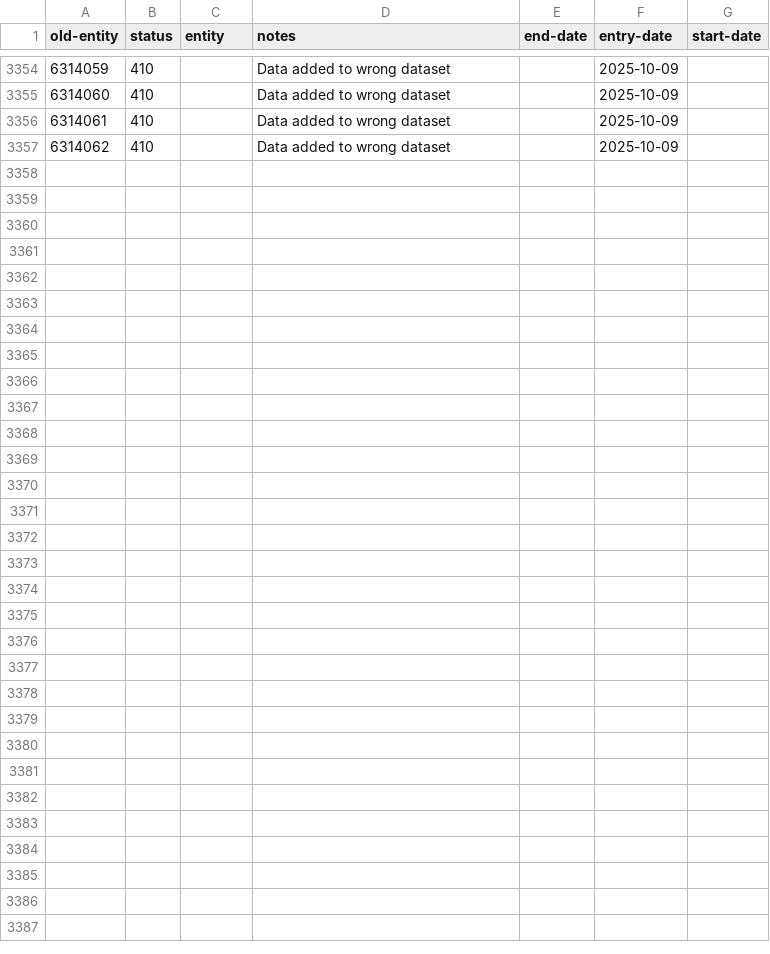
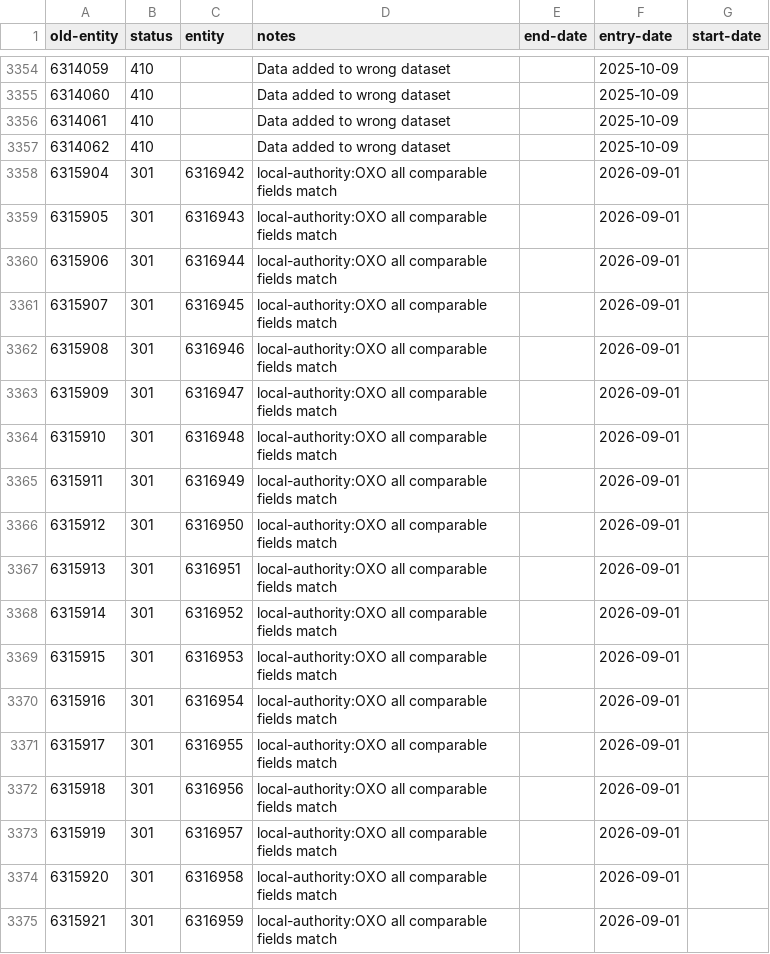
Before and after one commit to digital-land/config, a CSV file: pipeline/conservation-area/old-entity.csv, drawn as a sheet; only a part is shown, gaps mark what is left out.

```diff
--- a/pipeline/conservation-area/old-entity.csv
+++ b/pipeline/conservation-area/old-entity.csv
@@ -3357 +3357,19 @@ old-entity,status,entity,notes,end-date,entry-date,start-date
 6314062,410,,Data added to wrong dataset,,2025-10-09,
+6315904,301,6316942,local-authority:OXO all comparable fields match,,2026-09-01,
+6315905,301,6316943,local-authority:OXO all comparable fields match,,2026-09-01,
+6315906,301,6316944,local-authority:OXO all comparable fields match,,2026-09-01,
+6315907,301,6316945,local-authority:OXO all comparable fields match,,2026-09-01,
+6315908,301,6316946,local-authority:OXO all comparable fields match,,2026-09-01,
+6315909,301,6316947,local-authority:OXO all comparable fields match,,2026-09-01,
+6315910,301,6316948,local-authority:OXO all comparable fields match,,2026-09-01,
+6315911,301,6316949,local-authority:OXO all comparable fields match,,2026-09-01,
+6315912,301,6316950,local-authority:OXO all comparable fields match,,2026-09-01,
+6315913,301,6316951,local-authority:OXO all comparable fields match,,2026-09-01,
+6315914,301,6316952,local-authority:OXO all comparable fields match,,2026-09-01,
+6315915,301,6316953,local-authority:OXO all comparable fields match,,2026-09-01,
+6315916,301,6316954,local-authority:OXO all comparable fields match,,2026-09-01,
+6315917,301,6316955,local-authority:OXO all comparable fields match,,2026-09-01,
+6315918,301,6316956,local-authority:OXO all comparable fields match,,2026-09-01,
+6315919,301,6316957,local-authority:OXO all comparable fields match,,2026-09-01,
+6315920,301,6316958,local-authority:OXO all comparable fields match,,2026-09-01,
+6315921,301,6316959,local-authority:OXO all comparable fields match,,2026-09-01,
```
Also changed, not shown: collection/article-4-direction/endpoint.csv, collection/article-4-direction/source.csv, 6 other files.
